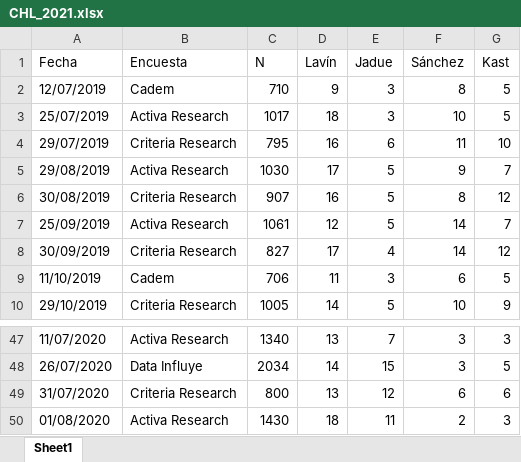
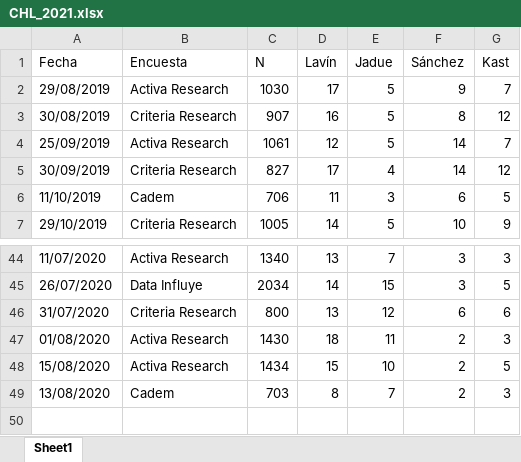
Before and after one commit to tresquintos/tresquintos.github.io, an Excel workbook: files/polls/CHL_2021.xlsx, sheet Sheet1, drawn as a sheet; only a part is shown, gaps mark what is left out; values as stored, in another font and other column widths than the file's, no borders; removed rows and columns are numbered as before the commit, all else as after; the diff names each change by its address in the sheet, - before the commit and + after, or states it on an @@ line.

Commit message:
data

```diff
--- a/files/polls/CHL_2021.xlsx (sheet Sheet1)
+++ b/files/polls/CHL_2021.xlsx (sheet Sheet1)
-row 2: 12/07/2019 | Cadem | 710 | 9 | 3 | 8 | 5
-row 3: 25/07/2019 | Activa Research | 1017 | 18 | 3 | 10 | 5
-row 4: 29/07/2019 | Criteria Research | 795 | 16 | 6 | 11 | 10
+row 48: 15/08/2020 | Activa Research | 1434 | 15 | 10 | 2 | 5
+row 49: 13/08/2020 | Cadem | 703 | 8 | 7 | 2 | 3
```
Also changed, not shown: 1 other file.
